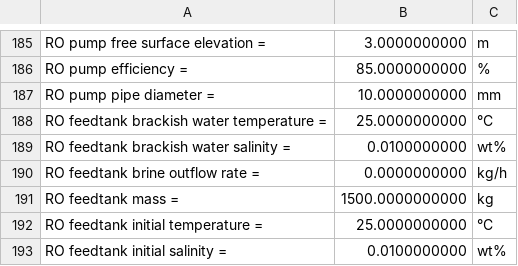
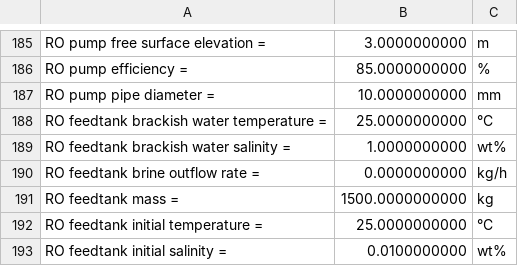
Before and after one commit to LucasPimentaM/mapeamento_galp, a CSV file: entry_data.csv, drawn as a sheet; only a part is shown, gaps mark what is left out.

```diff
--- a/entry_data.csv
+++ b/entry_data.csv
@@ -188,3 +188,3 @@ RO pump pipe diameter =, 10.0000000000, mm
 RO feedtank brackish water temperature =, 25.0000000000, °C
-RO feedtank brackish water salinity =, 0.0100000000, wt%
+RO feedtank brackish water salinity =, 1.0000000000, wt%
 RO feedtank brine outflow rate =, 0.0000000000, kg/h
```
Also changed, not shown: 4 other files.
